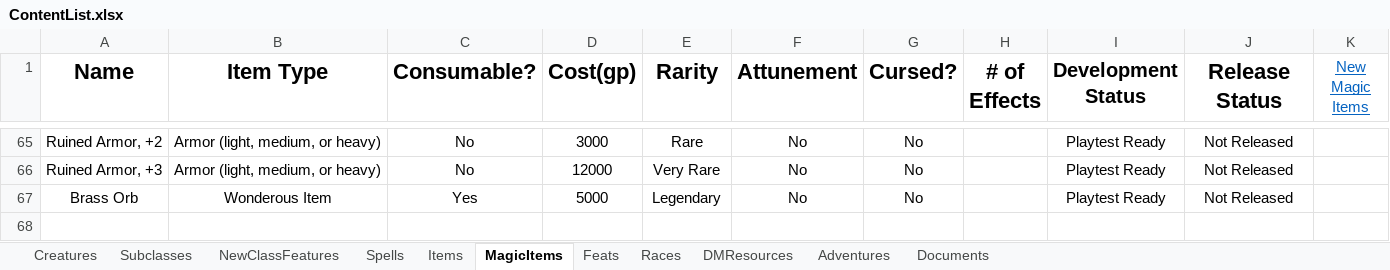
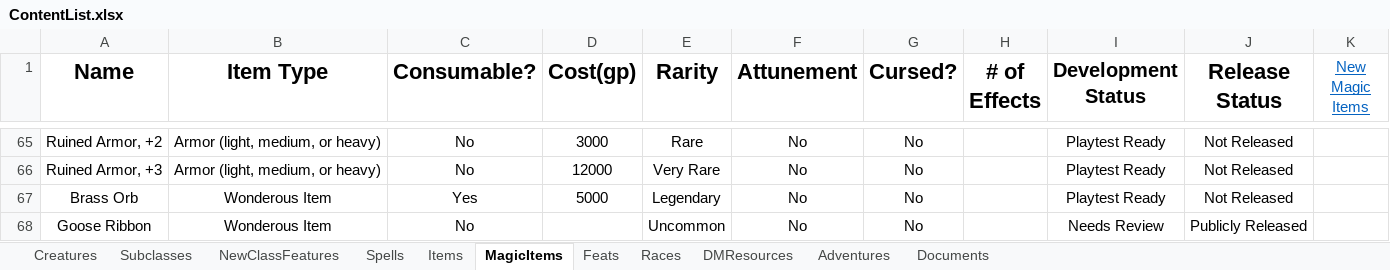
Before and after one commit to HankSnouwaert/DnD-Homebrew, an Excel workbook: ContentList.xlsx, sheet MagicItems, drawn as a sheet; only a part is shown, gaps mark what is left out; values as stored, in another font and other column widths than the file's, no borders; conditional formats not drawn; the diff names each change by its address in the sheet, - before the commit and + after, or states it on an @@ line.

Commit message:
Add goose ribbon and update goose content status

```diff
--- a/ContentList.xlsx (sheet MagicItems)
+++ b/ContentList.xlsx (sheet MagicItems)
+row 68: Goose Ribbon | Wonderous Item | No |  | Uncommon | No | No |  | Needs Review | Publicly Released
```
Also changed, not shown: sheet Documents, sheet Creatures, 1 other file.
